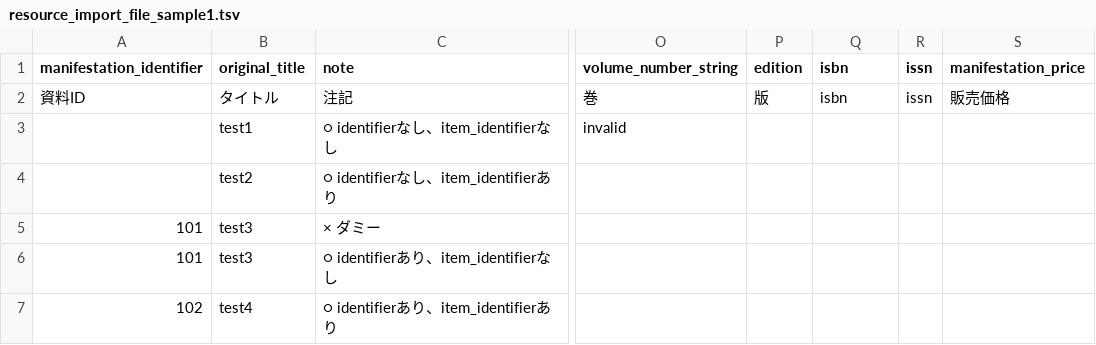
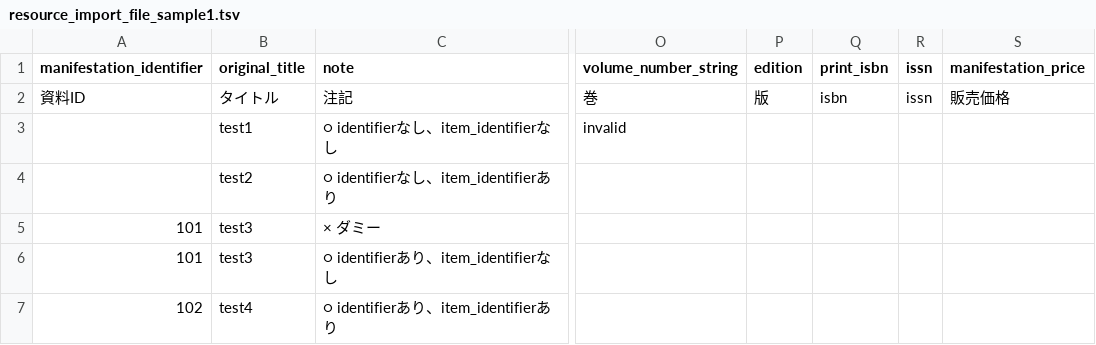
Before and after one commit to next-l/enju_biblio, a TSV file: examples/resource_import_file_sample1.tsv, drawn as a sheet; only a part is shown, gaps mark what is left out; the diff names each change by its address in the sheet, - before the commit and + after, or states it on an @@ line.

Commit message:
added online_isbn and doi

```diff
--- a/examples/resource_import_file_sample1.tsv
+++ b/examples/resource_import_file_sample1.tsv
-Q1: isbn
+Q1: print_isbn
```
Also changed, not shown: examples/resource_import_file_sample2.tsv, examples/resource_import_file_sample3.tsv, 3 other files.
